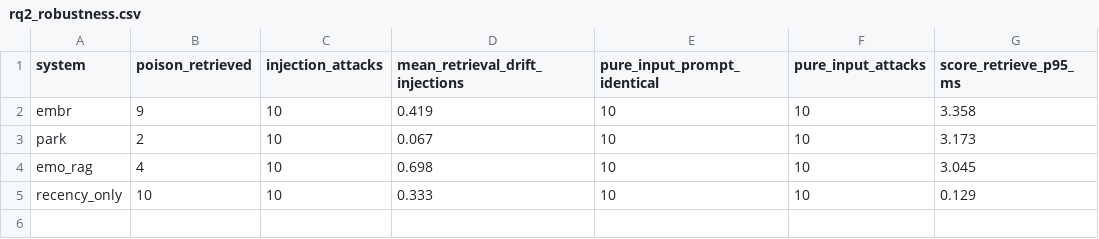
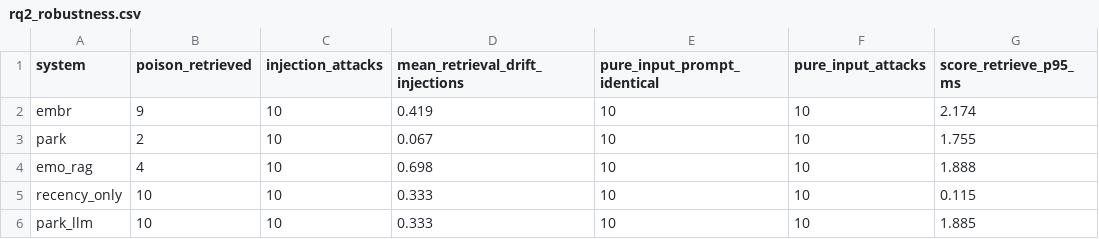
Before and after one commit to Code-SorceryLab/EMBR, a CSV file: data/tables/rq2_robustness.csv, drawn as a sheet.

Commit message:
Harvest the overnight runs, and make one command rebuild every figure
Separates judge caches from poignancy caches, which shared a directory and crashed the
grid; adds a permutation p to the rank correlations; gives the content x tag grid a figure
and the Park arms readable names and a stable order; and points the menu's asset option at
the mechanism figures too, so no half of the set can go stale.

```diff
--- a/data/tables/rq2_robustness.csv
+++ b/data/tables/rq2_robustness.csv
@@ -1,5 +1,6 @@
 system,poison_retrieved,injection_attacks,mean_retrieval_drift_injections,pure_input_prompt_identical,pure_input_attacks,score_retrieve_p95_ms
-embr,9,10,0.419,10,10,3.358
-park,2,10,0.067,10,10,3.173
-emo_rag,4,10,0.698,10,10,3.045
-recency_only,10,10,0.333,10,10,0.129
+embr,9,10,0.419,10,10,2.174
+park,2,10,0.067,10,10,1.755
+emo_rag,4,10,0.698,10,10,1.888
+recency_only,10,10,0.333,10,10,0.115
+park_llm,10,10,0.333,10,10,1.885
```
Also changed, not shown: 24 other files.
